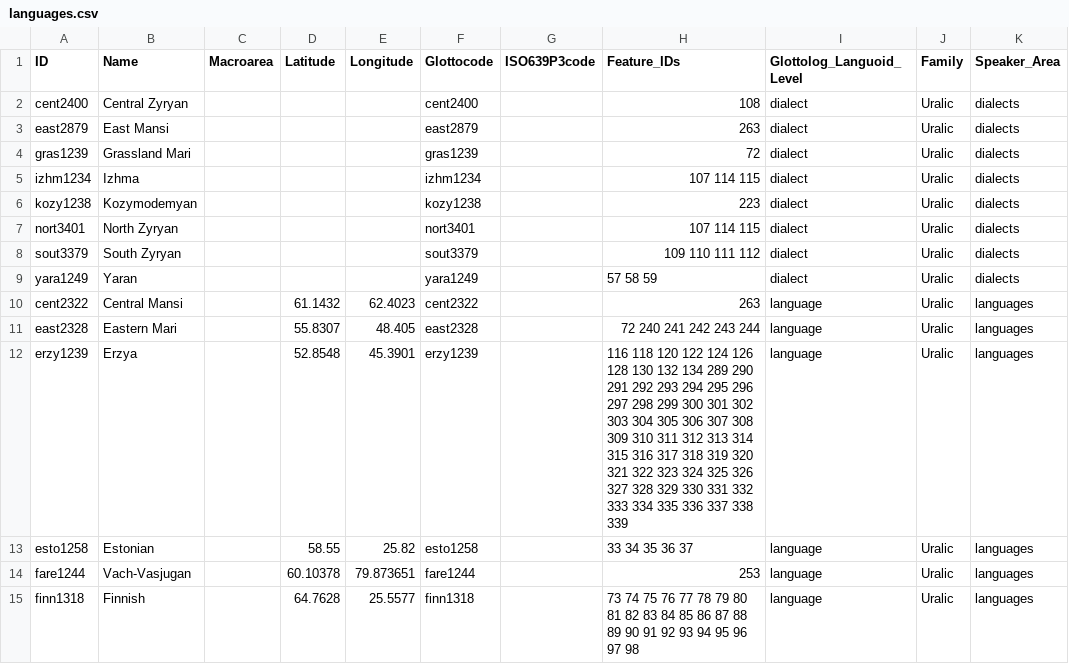
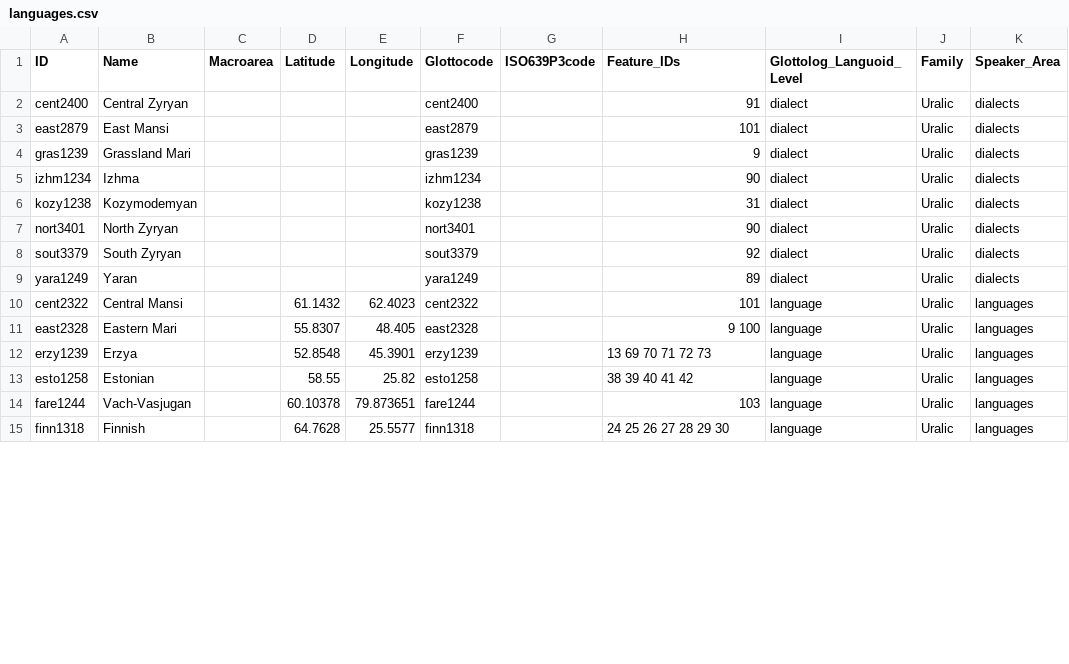
Before and after one commit to Glottography/rantanen2021uralic, a CSV file: cldf/languages.csv, drawn as a sheet; only a part is shown; the diff covers the shown part only.

```diff
--- a/cldf/languages.csv
+++ b/cldf/languages.csv
@@ -1,15 +1,15 @@
 ID,Name,Macroarea,Latitude,Longitude,Glottocode,ISO639P3code,Feature_IDs,Glottolog_Languoid_Level,Family,Speaker_Area
-cent2400,Central Zyryan,,,,cent2400,,108,dialect,Uralic,dialects
-east2879,East Mansi,,,,east2879,,263,dialect,Uralic,dialects
-gras1239,Grassland Mari,,,,gras1239,,72,dialect,Uralic,dialects
-izhm1234,Izhma,,,,izhm1234,,107 114 115,dialect,Uralic,dialects
-kozy1238,Kozymodemyan,,,,kozy1238,,223,dialect,Uralic,dialects
-nort3401,North Zyryan,,,,nort3401,,107 114 115,dialect,Uralic,dialects
-sout3379,South Zyryan,,,,sout3379,,109 110 111 112,dialect,Uralic,dialects
-yara1249,Yaran,,,,yara1249,,57 58 59,dialect,Uralic,dialects
-cent2322,Central Mansi,,61.1432,62.4023,cent2322,,263,language,Uralic,languages
-east2328,Eastern Mari,,55.8307,48.405,east2328,,72 240 241 242 243 244,language,Uralic,languages
-erzy1239,Erzya,,52.8548,45.3901,erzy1239,,116 118 120 122 124 126 128 130 132 134 289 290 291 292 293 294 295 296 297 298 299 300 301 302 303 304 305 306 307 308 309 310 311 312 313 314 315 316 317 318 319 320 321 322 323 324 325 326 327 328 329 330 331 332 333 334 335 336 337 338 339,language,Uralic,languages
-esto1258,Estonian,,58.55,25.82,esto1258,,33 34 35 36 37,language,Uralic,languages
-fare1244,Vach-Vasjugan,,60.10378,79.873651,fare1244,,253,language,Uralic,languages
-finn1318,Finnish,,64.7628,25.5577,finn1318,,73 74 75 76 77 78 79 80 81 82 83 84 85 86 87 88 89 90 91 92 93 94 95 96 97 98,language,Uralic,languages
+cent2400,Central Zyryan,,,,cent2400,,91,dialect,Uralic,dialects
+east2879,East Mansi,,,,east2879,,101,dialect,Uralic,dialects
+gras1239,Grassland Mari,,,,gras1239,,9,dialect,Uralic,dialects
+izhm1234,Izhma,,,,izhm1234,,90,dialect,Uralic,dialects
+kozy1238,Kozymodemyan,,,,kozy1238,,31,dialect,Uralic,dialects
+nort3401,North Zyryan,,,,nort3401,,90,dialect,Uralic,dialects
+sout3379,South Zyryan,,,,sout3379,,92,dialect,Uralic,dialects
+yara1249,Yaran,,,,yara1249,,89,dialect,Uralic,dialects
+cent2322,Central Mansi,,61.1432,62.4023,cent2322,,101,language,Uralic,languages
+east2328,Eastern Mari,,55.8307,48.405,east2328,,9 100,language,Uralic,languages
+erzy1239,Erzya,,52.8548,45.3901,erzy1239,,13 69 70 71 72 73,language,Uralic,languages
+esto1258,Estonian,,58.55,25.82,esto1258,,38 39 40 41 42,language,Uralic,languages
+fare1244,Vach-Vasjugan,,60.10378,79.873651,fare1244,,103,language,Uralic,languages
+finn1318,Finnish,,64.7628,25.5577,finn1318,,24 25 26 27 28 29 30,language,Uralic,languages
```
Also changed, not shown: 36 edited cells elsewhere in this file, etc/features.csv, 13 other files.
